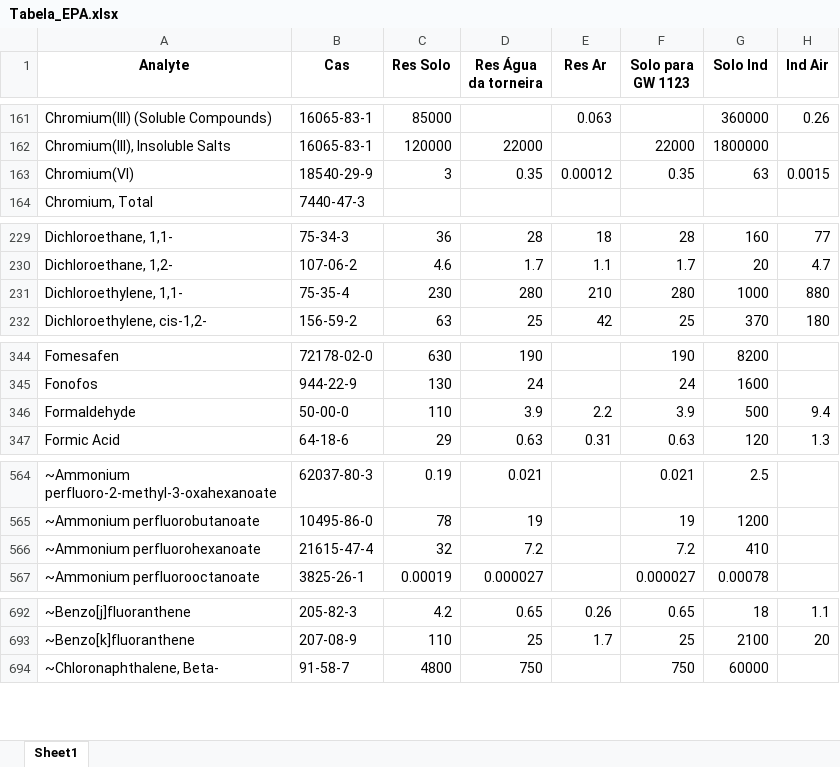
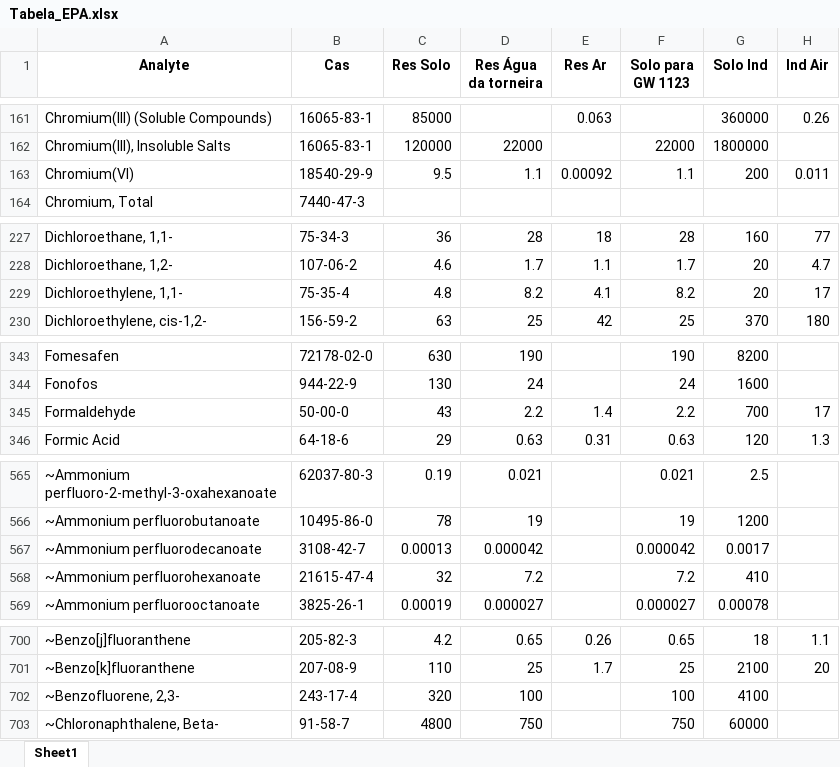
Before and after one commit to HenriqueCanhadas/ProjetoCanhadas, an Excel workbook: Tabelas Consulta/Tabelas/Tabela_EPA.xlsx, sheet Sheet1, drawn as a sheet; only a part is shown, gaps mark what is left out; values as stored, in another font and other column widths than the file's, no borders; addresses are those after the commit; the diff covers the shown part only; the diff names each change by its address in the sheet, - before the commit and + after, or states it on an @@ line.

```diff
--- a/Tabelas Consulta/Tabelas/Tabela_EPA.xlsx (sheet Sheet1)
+++ b/Tabelas Consulta/Tabelas/Tabela_EPA.xlsx (sheet Sheet1)
-C163 (Res Solo): 3
+C163 (Res Solo): 9.5
-D163 (Res Água da torneira): 0.35
+D163 (Res Água da torneira): 1.1
-E163 (Res Ar): 0.00012
+E163 (Res Ar): 0.00092
-F163 (Solo para GW 1123): 0.35
+F163 (Solo para GW 1123): 1.1
-G163 (Solo Ind): 63
+G163 (Solo Ind): 200
-H163 (Ind Air): 0.0015
+H163 (Ind Air): 0.011
-C229 (Res Solo): 230
+C229 (Res Solo): 4.8
-D229 (Res Água da torneira): 280
+D229 (Res Água da torneira): 8.2
-E229 (Res Ar): 210
+E229 (Res Ar): 4.1
-F229 (Solo para GW 1123): 280
+F229 (Solo para GW 1123): 8.2
-G229 (Solo Ind): 1000
+G229 (Solo Ind): 20
-H229 (Ind Air): 880
+H229 (Ind Air): 17
-C345 (Res Solo): 110
+C345 (Res Solo): 43
-D345 (Res Água da torneira): 3.9
+D345 (Res Água da torneira): 2.2
-E345 (Res Ar): 2.2
+E345 (Res Ar): 1.4
-F345 (Solo para GW 1123): 3.9
+F345 (Solo para GW 1123): 2.2
-G345 (Solo Ind): 500
+G345 (Solo Ind): 700
-H345 (Ind Air): 9.4
+H345 (Ind Air): 17
+row 567: ~Ammonium perfluorodecanoate | 3108-42-7 | 0.00013 | 0.000042 |  | 0.000042 | 0.0017
+row 702: ~Benzofluorene, 2,3- | 243-17-4 | 320 | 100 |  | 100 | 4100
```
Also changed, not shown: 13 added rows, 4 removed rows and 23 edited cells elsewhere in this sheet, 1 other file.
